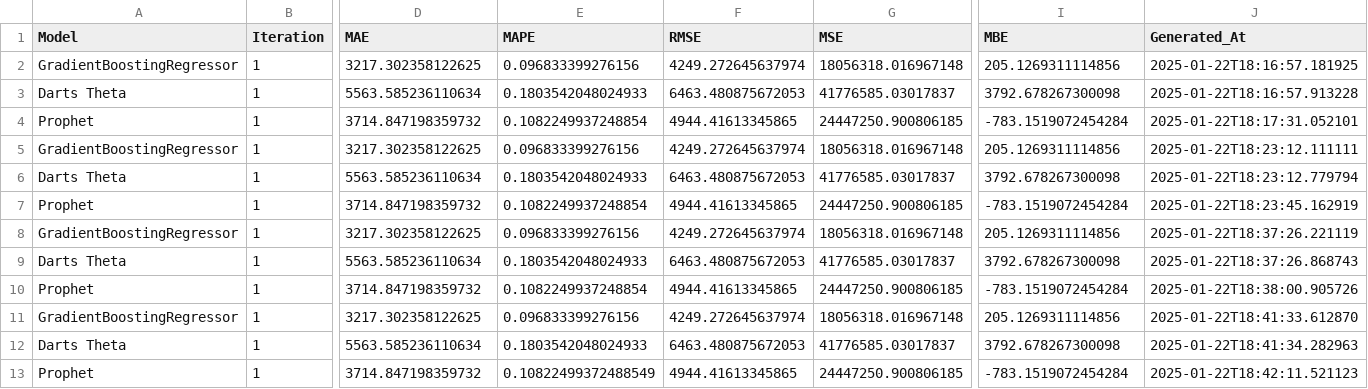
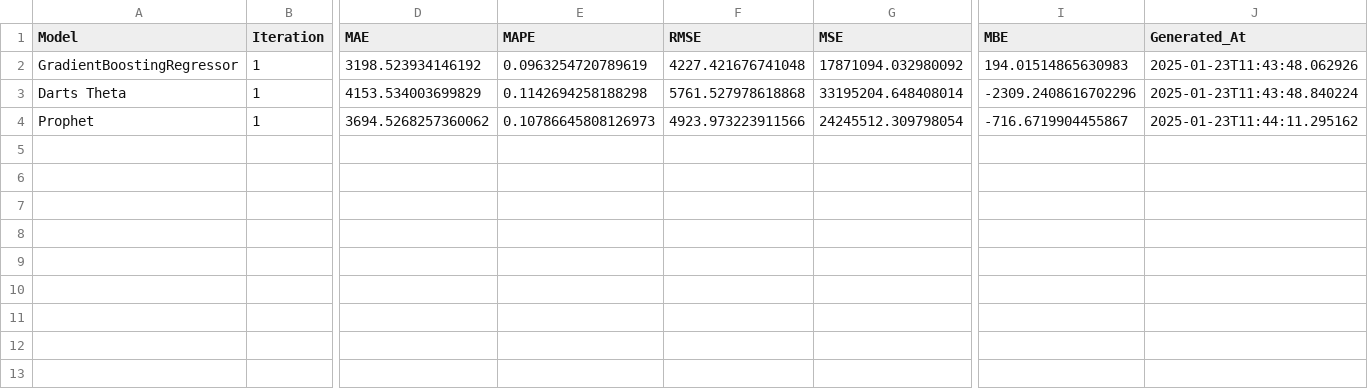
Before and after one commit to sofiahanim/edf, a CSV file: training/training_info.csv, drawn as a sheet; only a part is shown, gaps mark what is left out; removed rows and columns are numbered as before the commit, all else as after; rows hold the shown columns only; the diff names each change by its address in the sheet, - before the commit and + after, or states it on an @@ line.

```diff
--- a/training/training_info.csv
+++ b/training/training_info.csv
-row 2: GradientBoostingRegressor | 1 | 3217.302358122625 | 0.096833399276156 | 4249.272645637974 | 18056318.016967148 | 205.1269311114856 | 2025-01-22T18:16:57.181925
-row 3: Darts Theta | 1 | 5563.585236110634 | 0.1803542048024933 | 6463.480875672053 | 41776585.03017837 | 3792.678267300098 | 2025-01-22T18:16:57.913228
-row 4: Prophet | 1 | 3714.847198359732 | 0.1082249937248854 | 4944.41613345865 | 24447250.900806185 | -783.1519072454284 | 2025-01-22T18:17:31.052101
-row 5: GradientBoostingRegressor | 1 | 3217.302358122625 | 0.096833399276156 | 4249.272645637974 | 18056318.016967148 | 205.1269311114856 | 2025-01-22T18:23:12.111111
-row 6: Darts Theta | 1 | 5563.585236110634 | 0.1803542048024933 | 6463.480875672053 | 41776585.03017837 | 3792.678267300098 | 2025-01-22T18:23:12.779794
-row 7: Prophet | 1 | 3714.847198359732 | 0.1082249937248854 | 4944.41613345865 | 24447250.900806185 | -783.1519072454284 | 2025-01-22T18:23:45.162919
-row 8: GradientBoostingRegressor | 1 | 3217.302358122625 | 0.096833399276156 | 4249.272645637974 | 18056318.016967148 | 205.1269311114856 | 2025-01-22T18:37:26.221119
-row 9: Darts Theta | 1 | 5563.585236110634 | 0.1803542048024933 | 6463.480875672053 | 41776585.03017837 | 3792.678267300098 | 2025-01-22T18:37:26.868743
-row 10: Prophet | 1 | 3714.847198359732 | 0.1082249937248854 | 4944.41613345865 | 24447250.900806185 | -783.1519072454284 | 2025-01-22T18:38:00.905726
-D2 (MAE): 3217.302358122625
+D2 (MAE): 3198.523934146192
-E2 (MAPE): 0.096833399276156
+E2 (MAPE): 0.0963254720789619
-F2 (RMSE): 4249.272645637974
+F2 (RMSE): 4227.421676741048
-G2 (MSE): 18056318.016967148
+G2 (MSE): 17871094.032980092
-I2 (MBE): 205.1269311114856
+I2 (MBE): 194.01514865630983
-J2 (Generated_At): 2025-01-22T18:41:33.612870
+J2 (Generated_At): 2025-01-23T11:43:48.062926
-D3 (MAE): 5563.585236110634
+D3 (MAE): 4153.534003699829
-E3 (MAPE): 0.1803542048024933
+E3 (MAPE): 0.1142694258188298
-F3 (RMSE): 6463.480875672053
+F3 (RMSE): 5761.527978618868
-G3 (MSE): 41776585.03017837
+G3 (MSE): 33195204.648408014
-I3 (MBE): 3792.678267300098
+I3 (MBE): -2309.2408616702296
-J3 (Generated_At): 2025-01-22T18:41:34.282963
+J3 (Generated_At): 2025-01-23T11:43:48.840224
-D4 (MAE): 3714.847198359732
+D4 (MAE): 3694.5268257360062
-E4 (MAPE): 0.10822499372488549
+E4 (MAPE): 0.10786645808126973
-F4 (RMSE): 4944.41613345865
+F4 (RMSE): 4923.973223911566
-G4 (MSE): 24447250.900806185
+G4 (MSE): 24245512.309798054
-I4 (MBE): -783.1519072454284
+I4 (MBE): -716.6719904455867
-J4 (Generated_At): 2025-01-22T18:42:11.521123
+J4 (Generated_At): 2025-01-23T11:44:11.295162
```
Also changed, not shown: evaluation/summary_report.csv, validation/consolidated_validation_metrics.csv, 26 other files.
